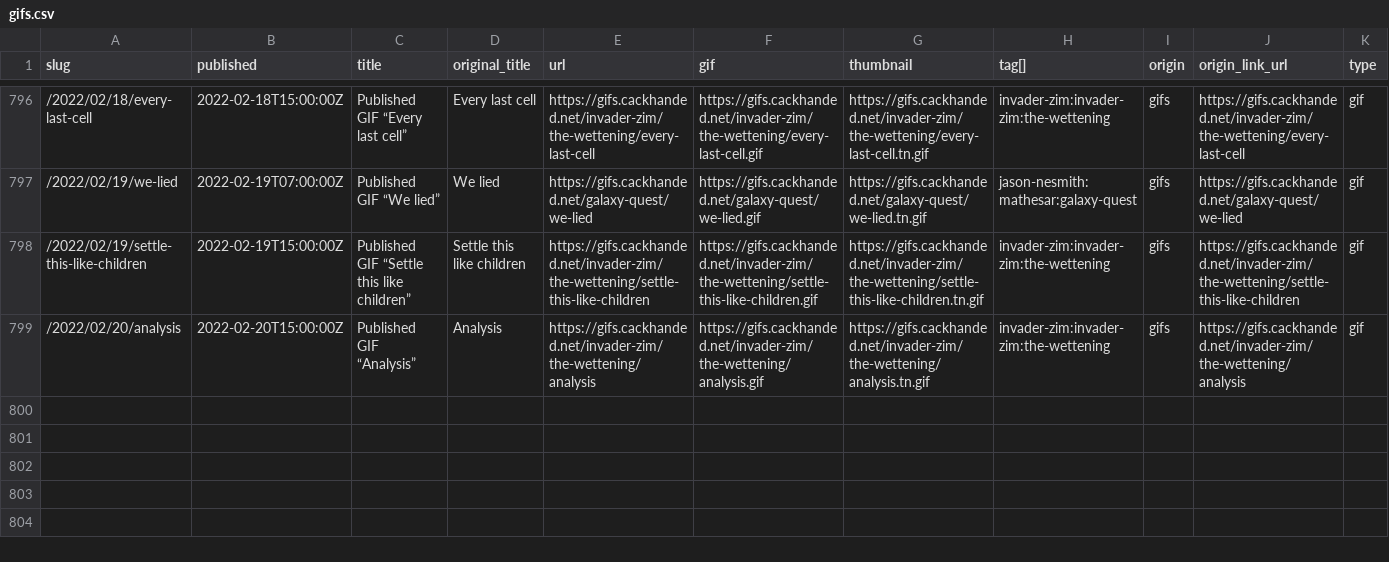
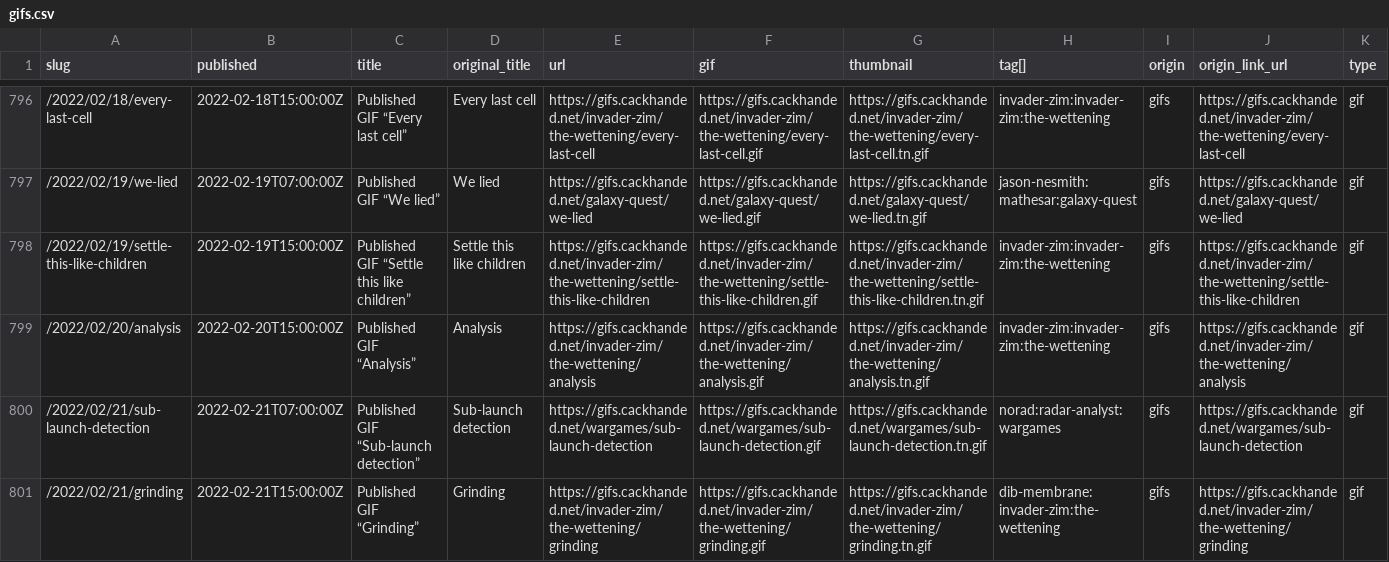
Before and after one commit to norm/marknormanfrancis.com, a CSV file: source/gifs.csv, drawn as a sheet; only a part is shown, gaps mark what is left out; the diff names each change by its address in the sheet, - before the commit and + after, or states it on an @@ line.

```diff
--- a/source/gifs.csv
+++ b/source/gifs.csv
+row 800: /2022/02/21/sub-launch-detection | 2022-02-21T07:00:00Z | Published GIF “Sub-launch detection” | Sub-launch detection | https://gifs.cackhanded.net/wargames/sub-launch-detection | https://gifs.cackhanded.net/wargames/sub-launch-detection.gif | https://gifs.cackhanded.net/wargames/sub-launch-detection.tn.gif | norad:radar-analyst:wargames | gifs | https://gifs.cackhanded.net/wargames/sub-launch-detection | gif
+row 801: /2022/02/21/grinding | 2022-02-21T15:00:00Z | Published GIF “Grinding” | Grinding | https://gifs.cackhanded.net/invader-zim/the-wettening/grinding | https://gifs.cackhanded.net/invader-zim/the-wettening/grinding.gif | https://gifs.cackhanded.net/invader-zim/the-wettening/grinding.tn.gif | dib-membrane:invader-zim:the-wettening | gifs | https://gifs.cackhanded.net/invader-zim/the-wettening/grinding | gif
```
Also changed, not shown: 3 other files.
